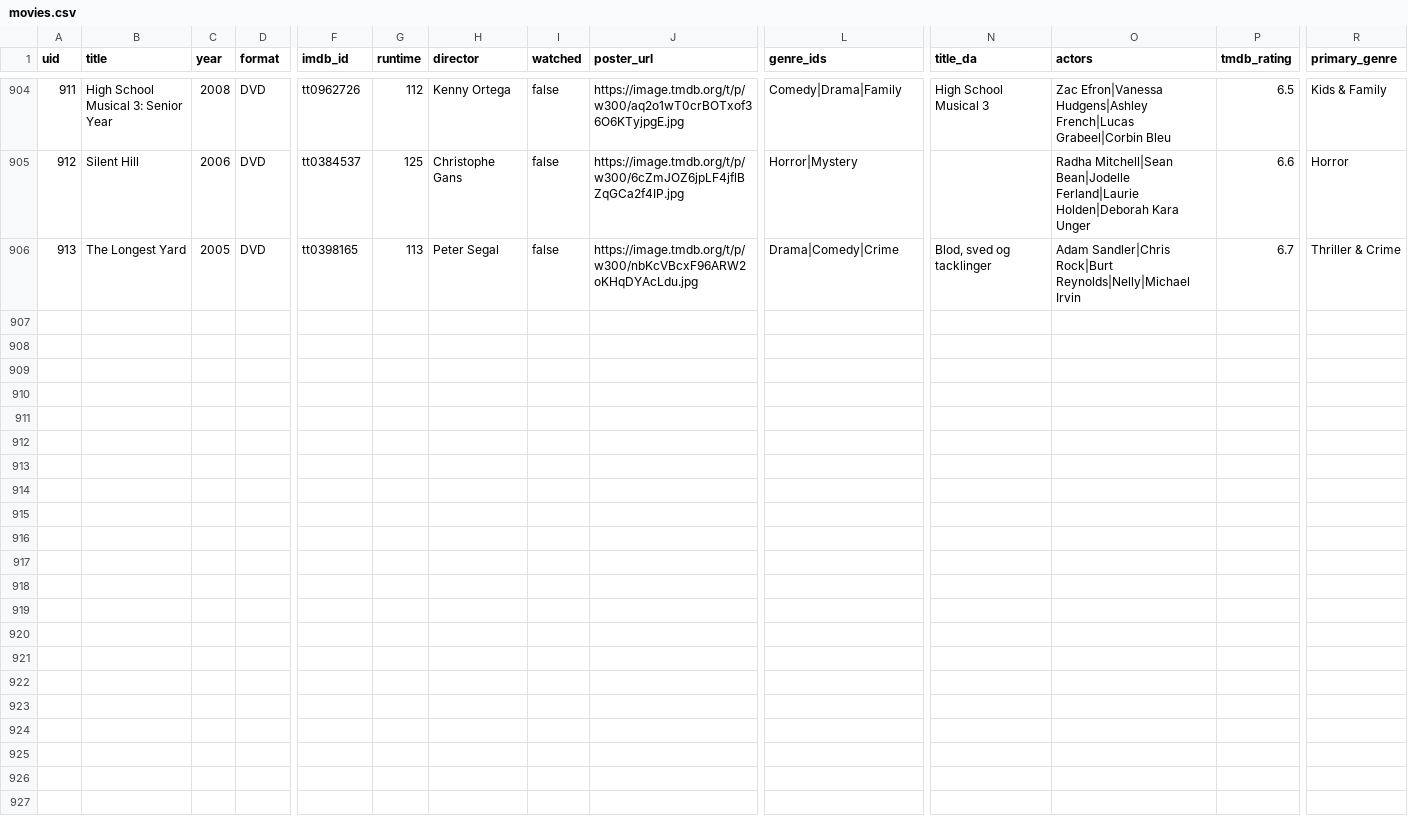
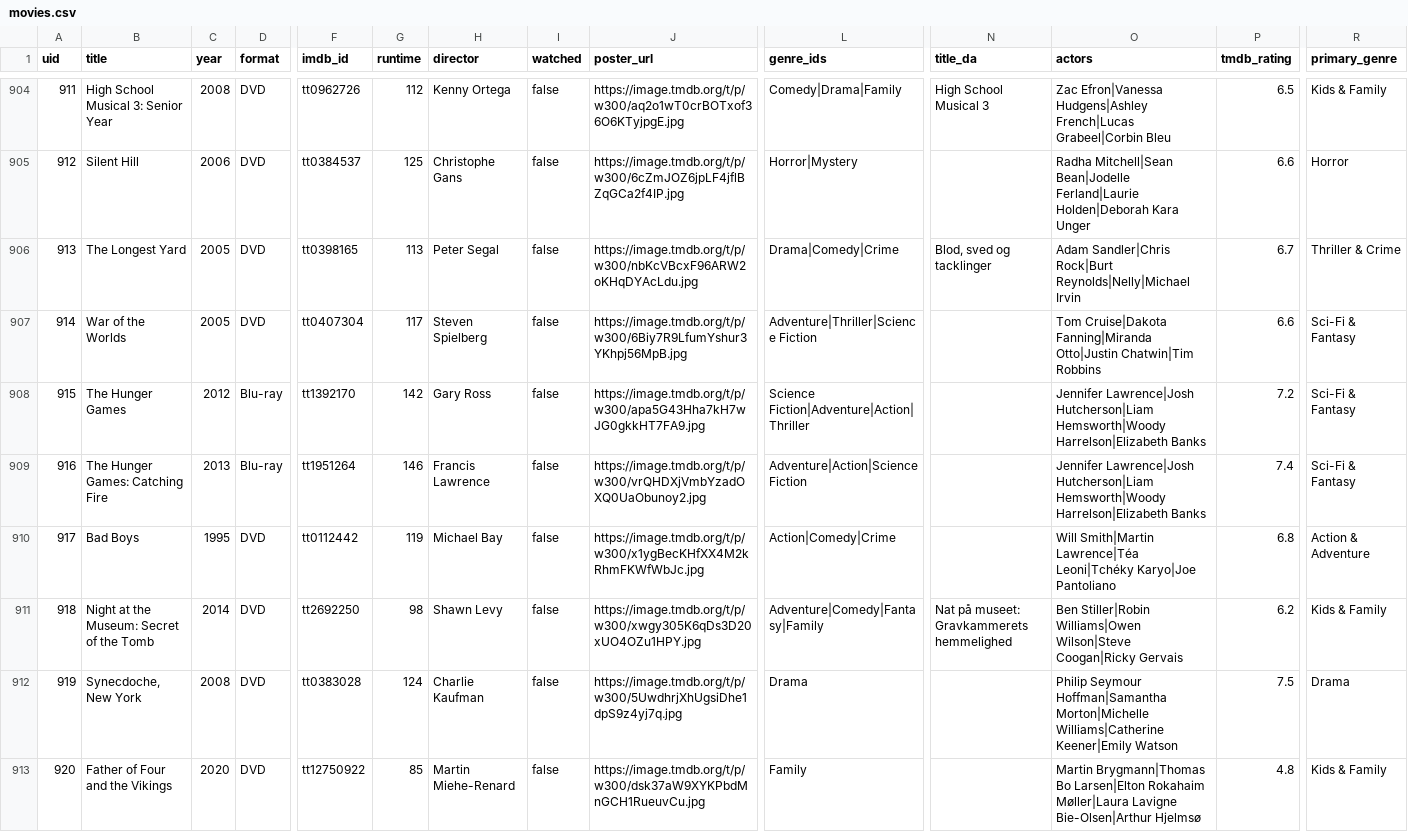
Before and after one commit to wonderdk/bekindrewind, a CSV file: movies.csv, drawn as a sheet; only a part is shown, gaps mark what is left out; rows hold the shown columns only; the diff names each change by its address in the sheet, - before the commit and + after, or states it on an @@ line.

Commit message:
Add 7 titles to collection

```diff
--- a/movies.csv
+++ b/movies.csv
+row 907: 914 | War of the Worlds | 2005 | DVD | tt0407304 | 117 | Steven Spielberg | false | https://image.tmdb.org/t/p/w300/6Biy7R9LfumYshur3YKhpj56MpB.jpg | Adventure|Thriller|Science Fiction |  | Tom Cruise|Dakota Fanning|Miranda Otto|Justin Chatwin|Tim Robbins | 6.6 | Sci-Fi & Fantasy
+row 908: 915 | The Hunger Games | 2012 | Blu-ray | tt1392170 | 142 | Gary Ross | false | https://image.tmdb.org/t/p/w300/apa5G43Hha7kH7wJG0gkkHT7FA9.jpg | Science Fiction|Adventure|Action|Thriller |  | Jennifer Lawrence|Josh Hutcherson|Liam Hemsworth|Woody Harrelson|Elizabeth Banks | 7.2 | Sci-Fi & Fantasy
+row 909: 916 | The Hunger Games: Catching Fire | 2013 | Blu-ray | tt1951264 | 146 | Francis Lawrence | false | https://image.tmdb.org/t/p/w300/vrQHDXjVmbYzadOXQ0UaObunoy2.jpg | Adventure|Action|Science Fiction |  | Jennifer Lawrence|Josh Hutcherson|Liam Hemsworth|Woody Harrelson|Elizabeth Banks | 7.4 | Sci-Fi & Fantasy
+row 910: 917 | Bad Boys | 1995 | DVD | tt0112442 | 119 | Michael Bay | false | https://image.tmdb.org/t/p/w300/x1ygBecKHfXX4M2kRhmFKWfWbJc.jpg | Action|Comedy|Crime |  | Will Smith|Martin Lawrence|Téa Leoni|Tchéky Karyo|Joe Pantoliano | 6.8 | Action & Adventure
+row 911: 918 | Night at the Museum: Secret of the Tomb | 2014 | DVD | tt2692250 | 98 | Shawn Levy | false | https://image.tmdb.org/t/p/w300/xwgy305K6qDs3D20xUO4OZu1HPY.jpg | Adventure|Comedy|Fantasy|Family | Nat på museet: Gravkammerets hemmelighed | Ben Stiller|Robin Williams|Owen Wilson|Steve Coogan|Ricky Gervais | 6.2 | Kids & Family
+row 912: 919 | Synecdoche, New York | 2008 | DVD | tt0383028 | 124 | Charlie Kaufman | false | https://image.tmdb.org/t/p/w300/5UwdhrjXhUgsiDhe1dpS9z4yj7q.jpg | Drama |  | Philip Seymour Hoffman|Samantha Morton|Michelle Williams|Catherine Keener|Emily Watson | 7.5 | Drama
+row 913: 920 | Father of Four and the Vikings | 2020 | DVD | tt12750922 | 85 | Martin Miehe-Renard | false | https://image.tmdb.org/t/p/w300/dsk37aW9XYKPbdMnGCH1RueuvCu.jpg | Family |  | Martin Brygmann|Thomas Bo Larsen|Elton Rokahaim Møller|Laura Lavigne Bie-Olsen|Arthur Hjelmsø | 4.8 | Kids & Family
```
